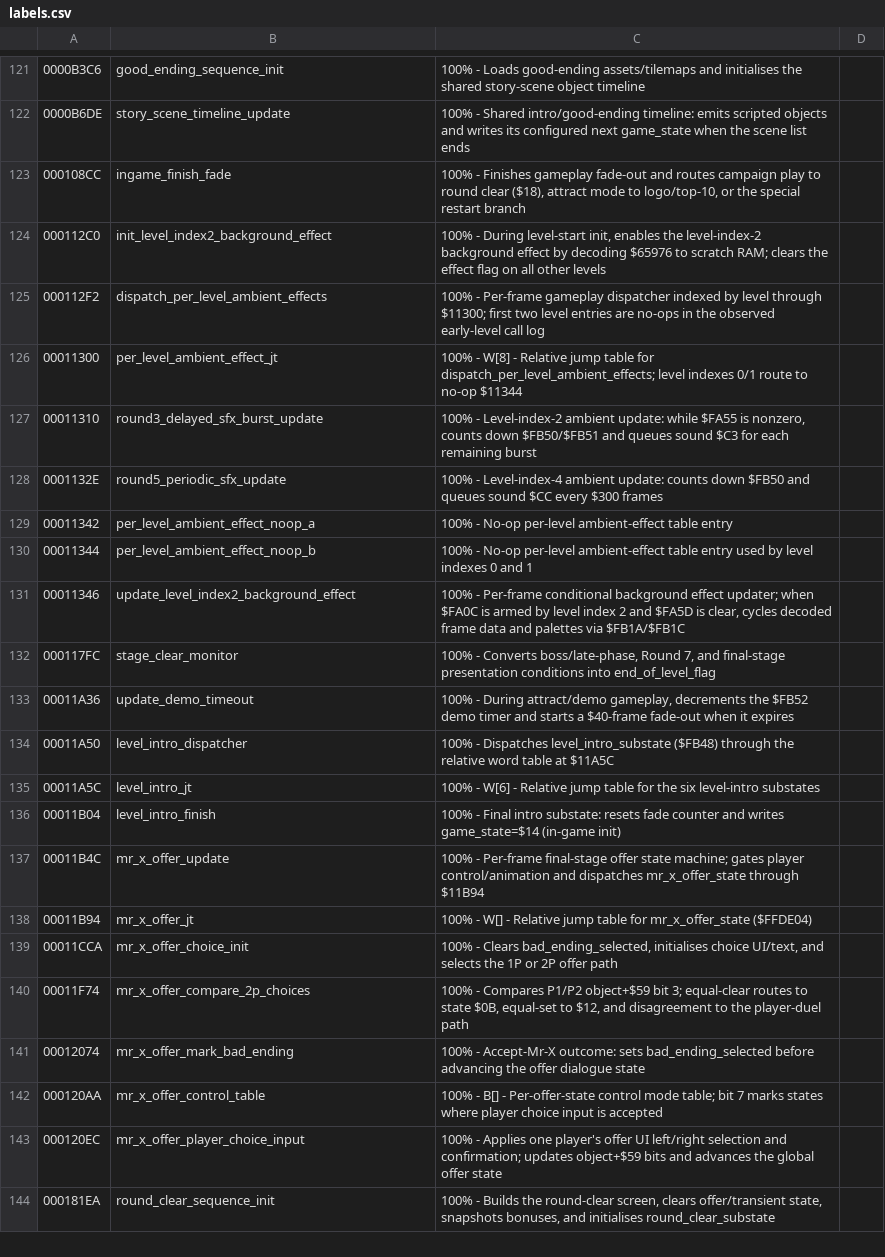
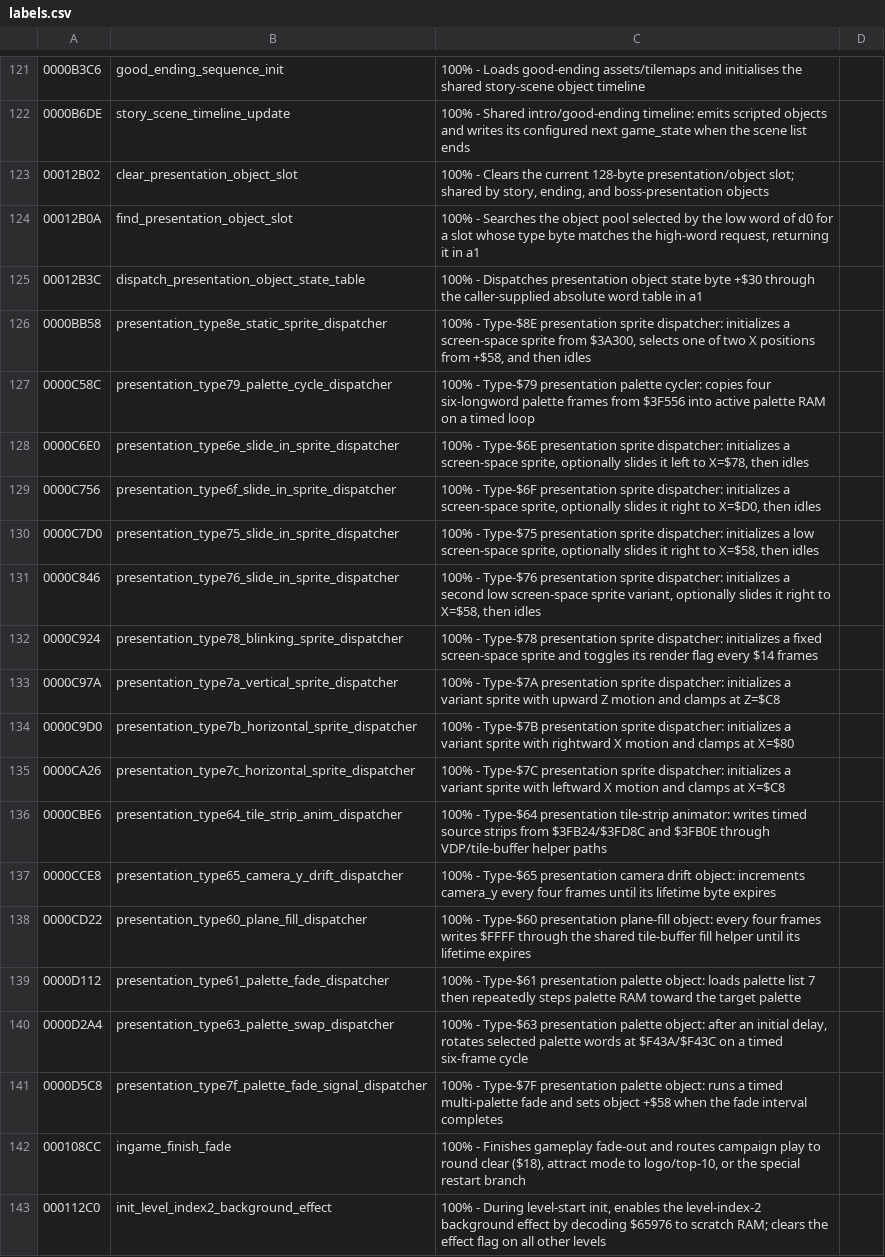
Before and after one commit to RuiNelson/StreetsOfRageRecompilation, a CSV file: code-analysis/labels.csv, drawn as a sheet; only a part is shown, gaps mark what is left out; the shorter side is filled out with more unchanged rows; the diff names each change by its address in the sheet, - before the commit and + after, or states it on an @@ line.

Commit message:
Label presentation object dispatchers

```diff
--- a/code-analysis/labels.csv
+++ b/code-analysis/labels.csv
+row 123: 00012B02 | clear_presentation_object_slot | 100% - Clears the current 128-byte presentation/object slot; shared by story, ending, and boss-presentation objects
+row 124: 00012B0A | find_presentation_object_slot | 100% - Searches the object pool selected by the low word of d0 for a slot whose type byte matches the high-word request, returning it in a1
+row 125: 00012B3C | dispatch_presentation_object_state_table | 100% - Dispatches presentation object state byte +$30 through the caller-supplied absolute word table in a1
+row 126: 0000BB58 | presentation_type8e_static_sprite_dispatcher | 100% - Type-$8E presentation sprite dispatcher: initializes a screen-space sprite from $3A300, selects one of two X positions from +$58, and then idles
+row 127: 0000C58C | presentation_type79_palette_cycle_dispatcher | 100% - Type-$79 presentation palette cycler: copies four six-longword palette frames from $3F556 into active palette RAM on a timed loop
+row 128: 0000C6E0 | presentation_type6e_slide_in_sprite_dispatcher | 100% - Type-$6E presentation sprite dispatcher: initializes a screen-space sprite, optionally slides it left to X=$78, then idles
+row 129: 0000C756 | presentation_type6f_slide_in_sprite_dispatcher | 100% - Type-$6F presentation sprite dispatcher: initializes a screen-space sprite, optionally slides it right to X=$D0, then idles
+row 130: 0000C7D0 | presentation_type75_slide_in_sprite_dispatcher | 100% - Type-$75 presentation sprite dispatcher: initializes a low screen-space sprite, optionally slides it right to X=$58, then idles
+row 131: 0000C846 | presentation_type76_slide_in_sprite_dispatcher | 100% - Type-$76 presentation sprite dispatcher: initializes a second low screen-space sprite variant, optionally slides it right to X=$58, then idles
+row 132: 0000C924 | presentation_type78_blinking_sprite_dispatcher | 100% - Type-$78 presentation sprite dispatcher: initializes a fixed screen-space sprite and toggles its render flag every $14 frames
+row 133: 0000C97A | presentation_type7a_vertical_sprite_dispatcher | 100% - Type-$7A presentation sprite dispatcher: initializes a variant sprite with upward Z motion and clamps at Z=$C8
+row 134: 0000C9D0 | presentation_type7b_horizontal_sprite_dispatcher | 100% - Type-$7B presentation sprite dispatcher: initializes a variant sprite with rightward X motion and clamps at X=$80
+row 135: 0000CA26 | presentation_type7c_horizontal_sprite_dispatcher | 100% - Type-$7C presentation sprite dispatcher: initializes a variant sprite with leftward X motion and clamps at X=$C8
+row 136: 0000CBE6 | presentation_type64_tile_strip_anim_dispatcher | 100% - Type-$64 presentation tile-strip animator: writes timed source strips from $3FB24/$3FD8C and $3FB0E through VDP/tile-buffer helper paths
+row 137: 0000CCE8 | presentation_type65_camera_y_drift_dispatcher | 100% - Type-$65 presentation camera drift object: increments camera_y every four frames until its lifetime byte expires
+row 138: 0000CD22 | presentation_type60_plane_fill_dispatcher | 100% - Type-$60 presentation plane-fill object: every four frames writes $FFFF through the shared tile-buffer fill helper until its lifetime expires
+row 139: 0000D112 | presentation_type61_palette_fade_dispatcher | 100% - Type-$61 presentation palette object: loads palette list 7 then repeatedly steps palette RAM toward the target palette
+row 140: 0000D2A4 | presentation_type63_palette_swap_dispatcher | 100% - Type-$63 presentation palette object: after an initial delay, rotates selected palette words at $F43A/$F43C on a timed six-frame cycle
+row 141: 0000D5C8 | presentation_type7f_palette_fade_signal_dispatcher | 100% - Type-$7F presentation palette object: runs a timed multi-palette fade and sets object +$58 when the fade interval completes
```
Also changed, not shown: 2 other files.
